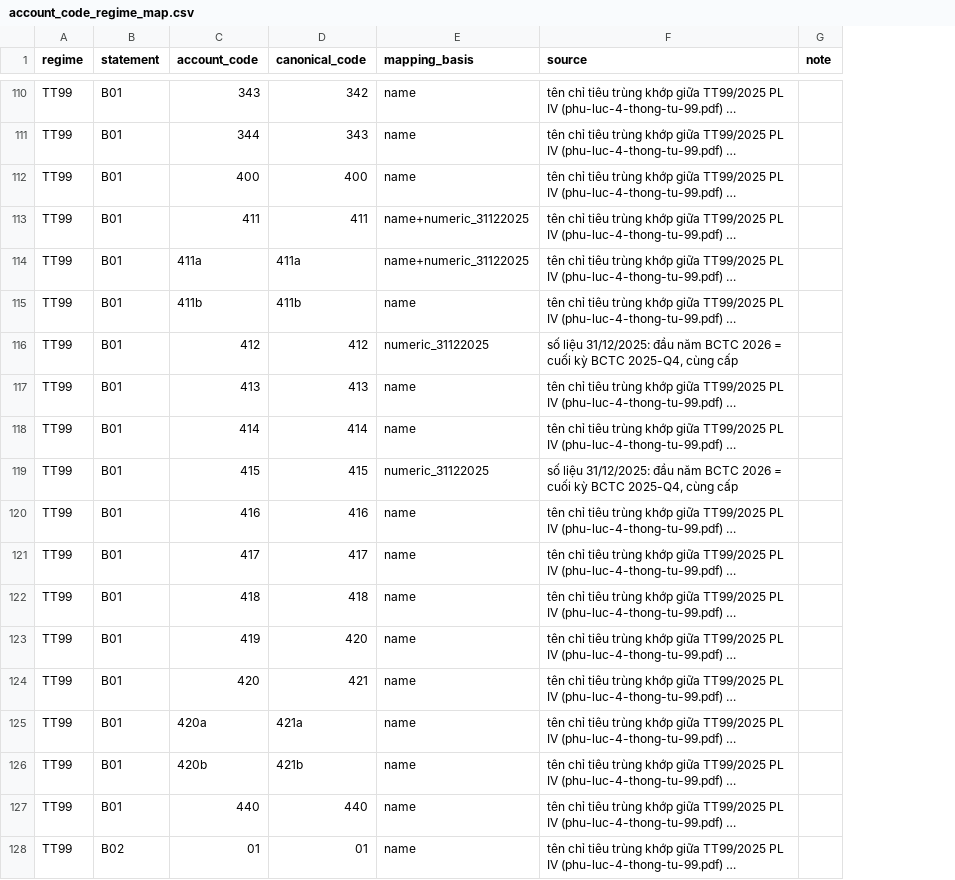
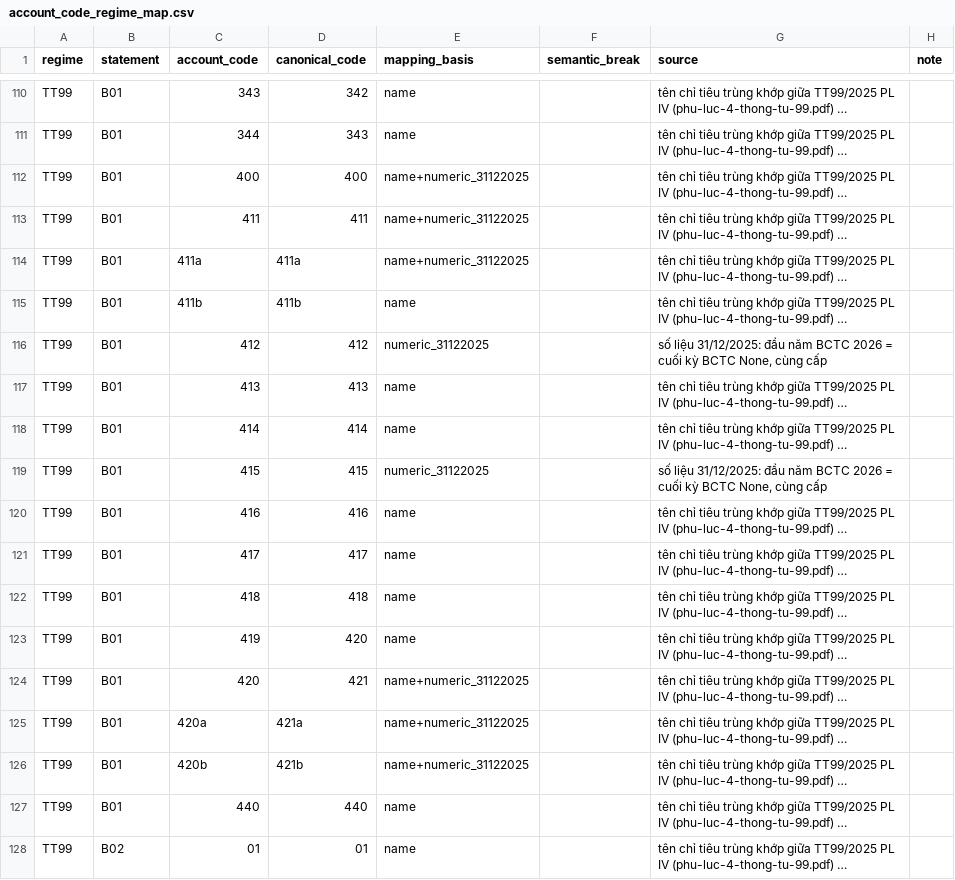
Before and after one commit to ThanhNhanNguyen-DA/data_lakehouse_mwg, a CSV file: config/account_code_regime_map.csv, drawn as a sheet; only a part is shown, gaps mark what is left out; long unchanged cells end in …; addresses are those after the commit; the diff covers the shown part only; the diff names each change by its address in the sheet, - before the commit and + after, or states it on an @@ line.

```diff
--- a/config/account_code_regime_map.csv
+++ b/config/account_code_regime_map.csv
+column F (semantic_break), empty
-E112 (mapping_basis): name
+E112 (mapping_basis): name+numeric_31122025
-G116 (source): …kỳ BCTC 2025-Q4, cùng cấp
+G116 (source): …kỳ BCTC None, cùng cấp
-G119 (source): …kỳ BCTC 2025-Q4, cùng cấp
+G119 (source): …kỳ BCTC None, cùng cấp
-E124:E126 (mapping_basis): name
+E124:E126 (mapping_basis): name+numeric_31122025
```
Also changed, not shown: 25 edited cells elsewhere in this file, config/dq_equations.csv, config/manual_overrides.csv, 14 other files.
